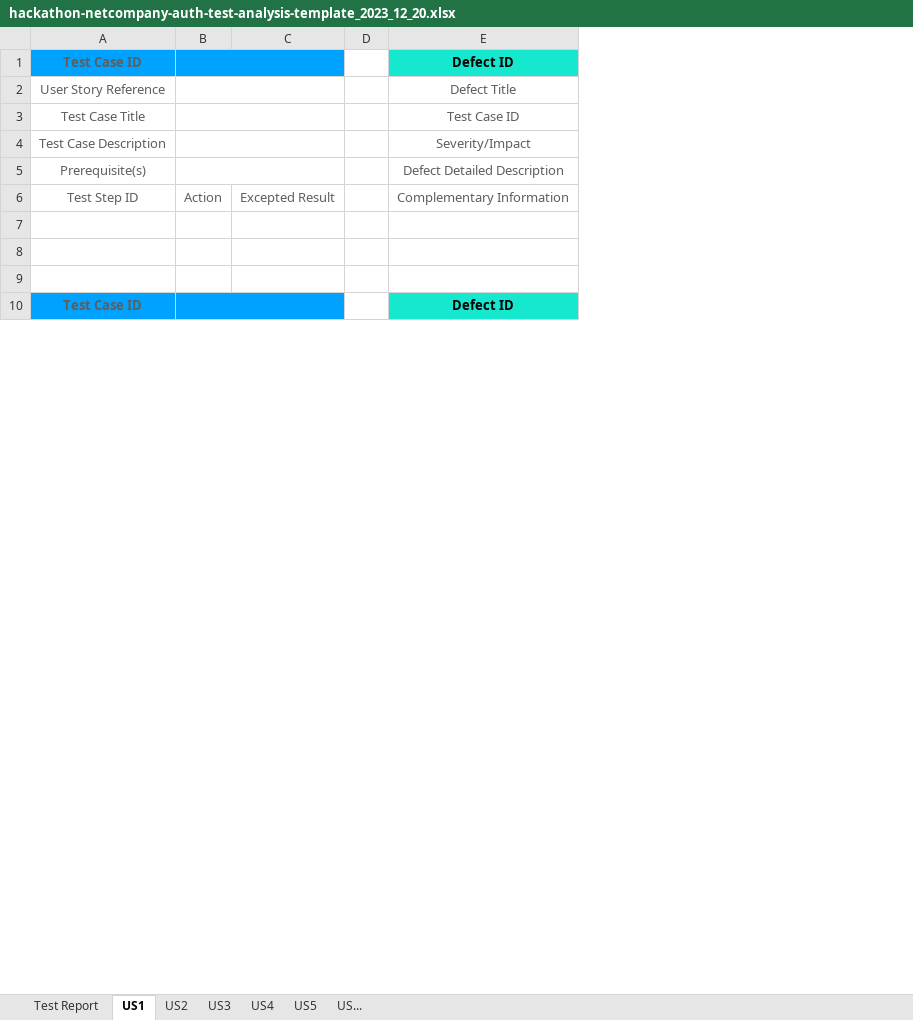
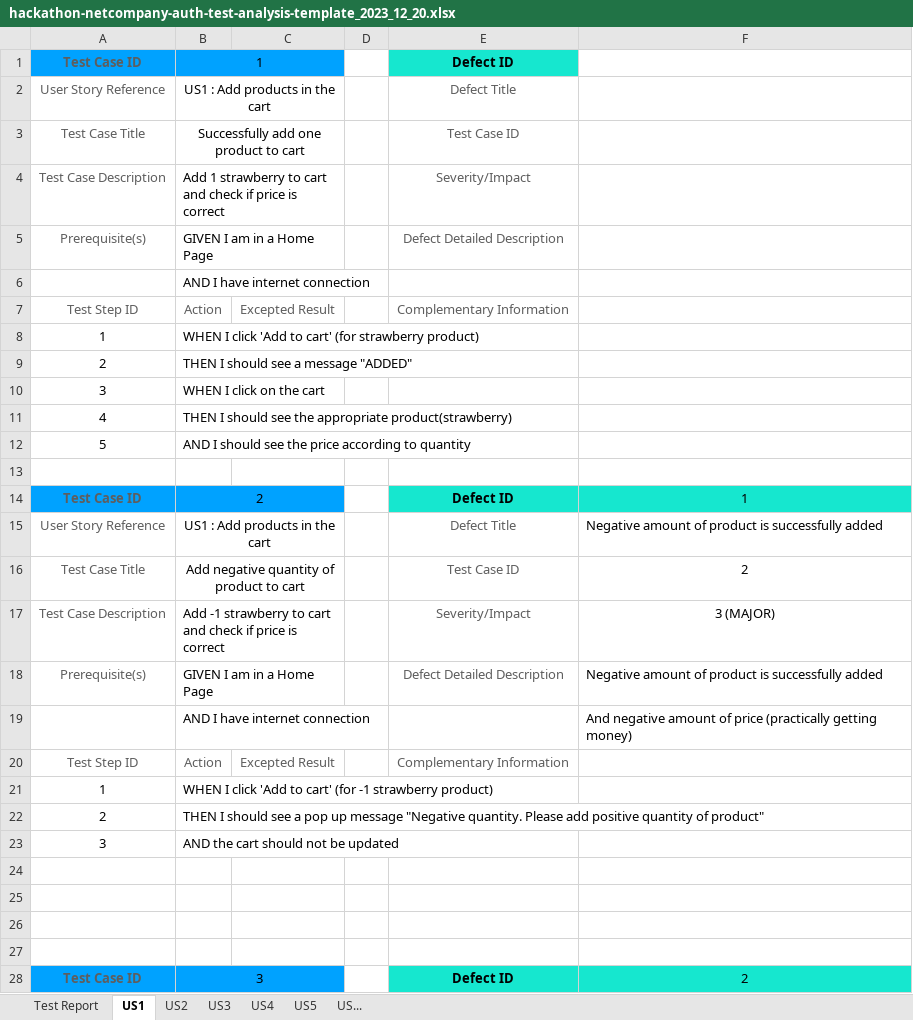
Before and after one commit to strikoua/WebTestHackathon, an Excel workbook: test-analysis/hackathon-netcompany-auth-test-analysis-template_2023_12_20.xlsx, sheet US1, drawn as a sheet; only a part is shown; values as stored, in another font and other column widths than the file's, no borders; removed rows and columns are numbered as before the commit, all else as after; the diff covers the shown part only; the diff names each change by its address in the sheet, - before the commit and + after, or states it on an @@ line.

Commit message:
First commit of test-analysis (US1 & US2)

```diff
--- a/test-analysis/hackathon-netcompany-auth-test-analysis-template_2023_12_20.xlsx (sheet US1)
+++ b/test-analysis/hackathon-netcompany-auth-test-analysis-template_2023_12_20.xlsx (sheet US1)
-column B, row 6: Action
+column B, rows 1-5: 1 | US1 : Add products in the cart | Successfully add one product to cart | Add 1 strawberry to cart and check if price is correct | GIVEN I am in a Home Page; row 7: Action; row 28: 3
+column F, row 28: 2
+row 6:  | AND I have internet connection
+row 8: 1 | WHEN I click 'Add to cart' (for strawberry product)
+row 9: 2 | THEN I should see a message "ADDED"
+row 10: 3 | WHEN I click on the cart
+row 11: 4 | THEN I should see the appropriate product(strawberry)
+row 12: 5 | AND I should see the price according to quantity
+row 13: (empty)
@@ row 19 moved to row 14: Test Case ID @@
@@ row 29 moved to row 15: User Story Reference @@
@@ row 30 moved to row 16: Test Case Title @@
@@ row 31 moved to row 17: Test Case Description @@
@@ row 32 moved to row 18: Prerequisite(s) @@
+row 19:  | AND I have internet connection |  |  |  | And negative amount of price (practically getting money)
@@ row 33 moved to row 20: Test Step ID @@
+row 21: 1 | WHEN I click 'Add to cart' (for -1 strawberry product)
+row 22: 2 | THEN I should see a pop up message "Negative quantity. Please add positive quantity of product"
+row 23: 3 | AND the cart should not be updated
+row 24: (empty)
```
Also changed, not shown: 4 added rows, 4 removed rows, 1 edited cell and cell formats elsewhere in this sheet, sheet US2, sheet US4, sheet US3, sheet US5, sheet Test Report.
